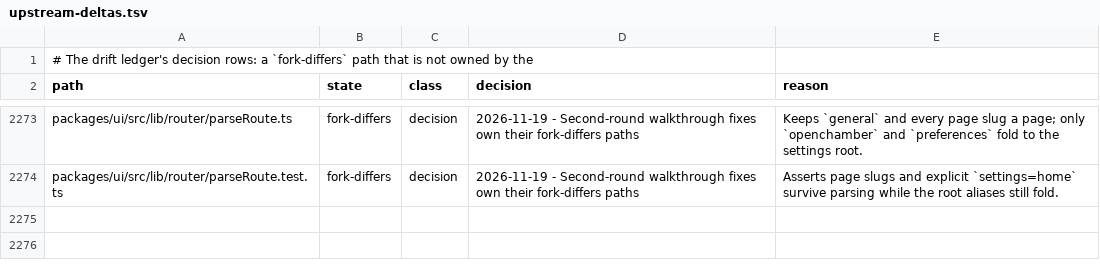
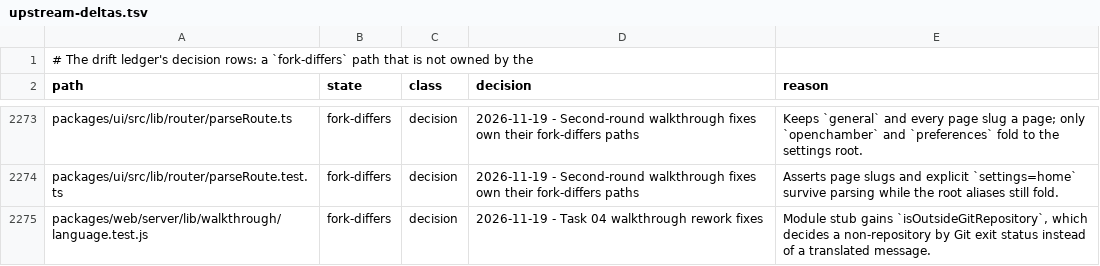
Before and after one commit to Shizuku-Yume/ohpichamber-dev, a TSV file: .workflow/upstream-deltas.tsv, drawn as a sheet; only a part is shown, gaps mark what is left out.

Commit message:
docs(audit): record the Task 04 retained evidence and close the walkthrough task
- Re-measure v5/B, v5/C, v5/D, v5/E and v6/A, v6/D from disk and index the real paths and counts in the evidence WALKTHROUGH.md; v7 is recorded as incomplete, non-evidence.
- Record the reduced gate results and the maintainer-directed waiver of the final runtime re-walk in the task Progress, and state the independent review outcome honestly.
- Add the walkthrough language test stub to the drift ledger: it seeds isOutsideGitRepository, the exit-status repository classification the fix introduced.

```diff
--- a/.workflow/upstream-deltas.tsv
+++ b/.workflow/upstream-deltas.tsv
@@ -2274 +2274,2 @@ packages/ui/src/lib/router/parseRoute.ts	fork-differs	decision	2026-11-19 - Seco
 packages/ui/src/lib/router/parseRoute.test.ts	fork-differs	decision	2026-11-19 - Second-round walkthrough fixes own their fork-differs paths	Asserts page slugs and explicit `settings=home` survive parsing while the root aliases still fold.
+packages/web/server/lib/walkthrough/language.test.js	fork-differs	decision	2026-11-19 - Task 04 walkthrough rework fixes	Module stub gains `isOutsideGitRepository`, which decides a non-repository by Git exit status instead of a translated message.
```
Also changed, not shown: 1 other file.
